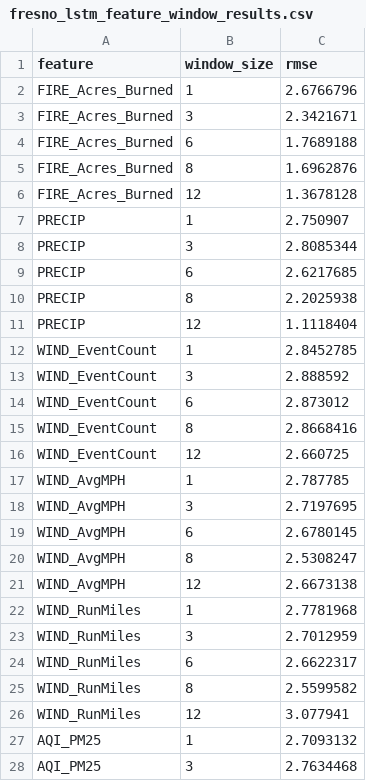
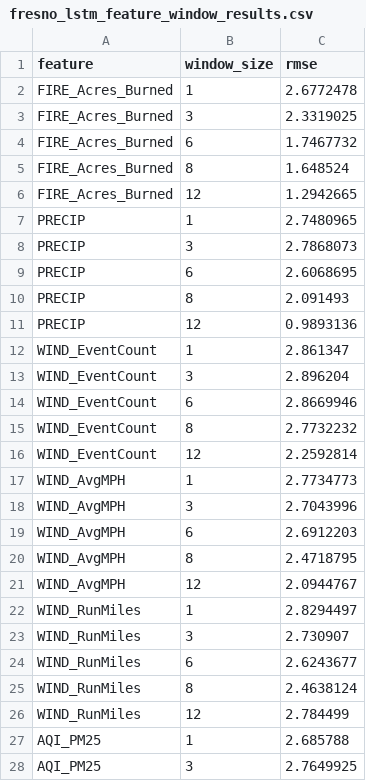
Before and after one commit to dillonallen92/CSUF-Project-Code, a CSV file: Project/data/fresno_lstm_feature_window_results.csv, drawn as a sheet; only a part is shown; the diff covers the shown part only.

```diff
--- a/Project/data/fresno_lstm_feature_window_results.csv
+++ b/Project/data/fresno_lstm_feature_window_results.csv
@@ -1,28 +1,28 @@
 feature,window_size,rmse
-FIRE_Acres_Burned,1,2.6766796
-FIRE_Acres_Burned,3,2.3421671
-FIRE_Acres_Burned,6,1.7689188
-FIRE_Acres_Burned,8,1.6962876
-FIRE_Acres_Burned,12,1.3678128
-PRECIP,1,2.750907
-PRECIP,3,2.8085344
-PRECIP,6,2.6217685
-PRECIP,8,2.2025938
-PRECIP,12,1.1118404
-WIND_EventCount,1,2.8452785
-WIND_EventCount,3,2.888592
-WIND_EventCount,6,2.873012
-WIND_EventCount,8,2.8668416
-WIND_EventCount,12,2.660725
-WIND_AvgMPH,1,2.787785
-WIND_AvgMPH,3,2.7197695
-WIND_AvgMPH,6,2.6780145
-WIND_AvgMPH,8,2.5308247
-WIND_AvgMPH,12,2.6673138
-WIND_RunMiles,1,2.7781968
-WIND_RunMiles,3,2.7012959
-WIND_RunMiles,6,2.6622317
-WIND_RunMiles,8,2.5599582
-WIND_RunMiles,12,3.077941
-AQI_PM25,1,2.7093132
-AQI_PM25,3,2.7634468
+FIRE_Acres_Burned,1,2.6772478
+FIRE_Acres_Burned,3,2.3319025
+FIRE_Acres_Burned,6,1.7467732
+FIRE_Acres_Burned,8,1.648524
+FIRE_Acres_Burned,12,1.2942665
+PRECIP,1,2.7480965
+PRECIP,3,2.7868073
+PRECIP,6,2.6068695
+PRECIP,8,2.091493
+PRECIP,12,0.9893136
+WIND_EventCount,1,2.861347
+WIND_EventCount,3,2.896204
+WIND_EventCount,6,2.8669946
+WIND_EventCount,8,2.7732232
+WIND_EventCount,12,2.2592814
+WIND_AvgMPH,1,2.7734773
+WIND_AvgMPH,3,2.7043996
+WIND_AvgMPH,6,2.6912203
+WIND_AvgMPH,8,2.4718795
+WIND_AvgMPH,12,2.0944767
+WIND_RunMiles,1,2.8294497
+WIND_RunMiles,3,2.730907
+WIND_RunMiles,6,2.6243677
+WIND_RunMiles,8,2.4638124
+WIND_RunMiles,12,2.784499
+AQI_PM25,1,2.685788
+AQI_PM25,3,2.7649925
```
Also changed, not shown: 23 edited cells elsewhere in this file, Project/data/fresno_lstm_best_feature_window_results.csv, 1 other file.
